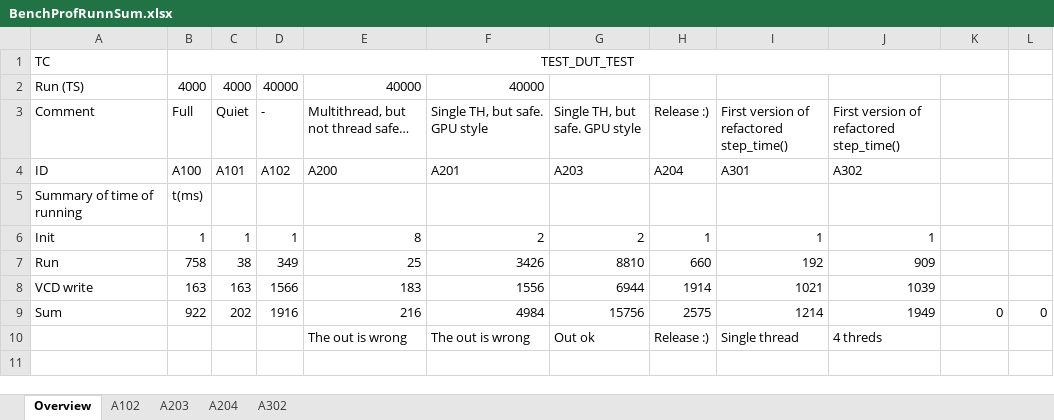
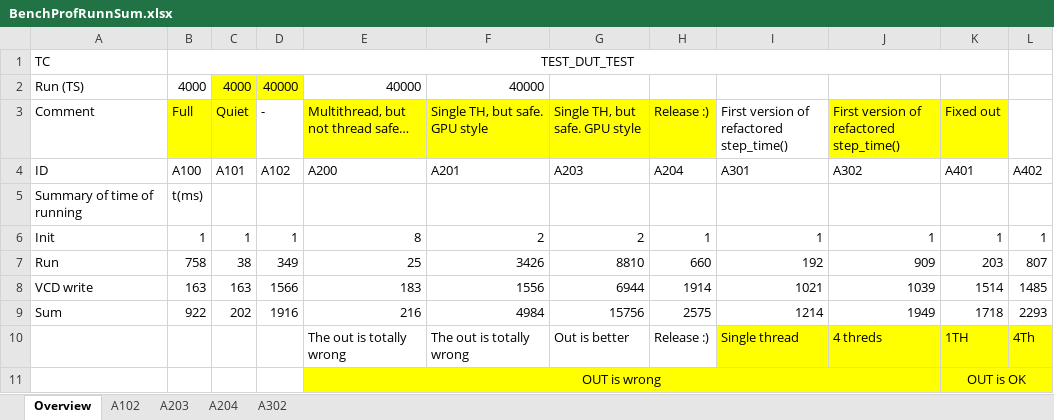
Before and after one commit to raczben/parsimony, an Excel workbook: BenchProfRunnSum.xlsx, sheet Overview, drawn as a sheet; values as stored, in another font and other column widths than the file's, no borders; the diff names each change by its address in the sheet, - before the commit and + after, or states it on an @@ line.

```diff
--- a/BenchProfRunnSum.xlsx (sheet Overview)
+++ b/BenchProfRunnSum.xlsx (sheet Overview)
-C2:D2 fill: none
+C2:D2 fill: #FFFF00
-B3:C3 fill: none
+B3:C3 fill: #FFFF00
-E3:H3 fill: none
+E3:H3 fill: #FFFF00
-J3:K3 fill: none
+J3:K3 fill: #FFFF00
-K3: (empty)
+K3: Fixed out
-K4 (Fixed out): (empty)
+K4 (Fixed out): A401
-L4: (empty)
+L4: A402
-K6 (Fixed out): (empty)
+K6 (Fixed out): 1
-L6: (empty)
+L6: 1
-K7 (Fixed out): (empty)
+K7 (Fixed out): 203
-L7: (empty)
+L7: 807
-K8 (Fixed out): (empty)
+K8 (Fixed out): 1514
-L8: (empty)
+L8: 1485
-K9 (Fixed out): 0
+K9 (Fixed out): 1718
-L9: 0
+L9: 2293
-E10: The out is wrong
+E10: The out is totally wrong
-F10 (Single TH, but safe. GPU style): The out is wrong
+F10 (Single TH, but safe. GPU style): The out is totally wrong
-G10 (Single TH, but safe. GPU style): Out ok
+G10 (Single TH, but safe. GPU style): Out is better
-I10:L10 fill: none
+I10:L10 fill: #FFFF00
-K10 (Fixed out): (empty)
+K10 (Fixed out): 1TH
-L10: (empty)
+L10: 4Th
+row 11:  |  |  |  | OUT is wrong |  |  |  |  |  | OUT is OK
```
Also changed, not shown: sheet A302, 8 other files.
